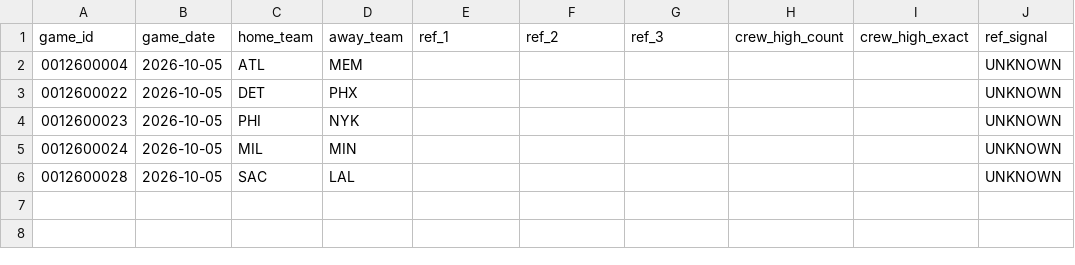
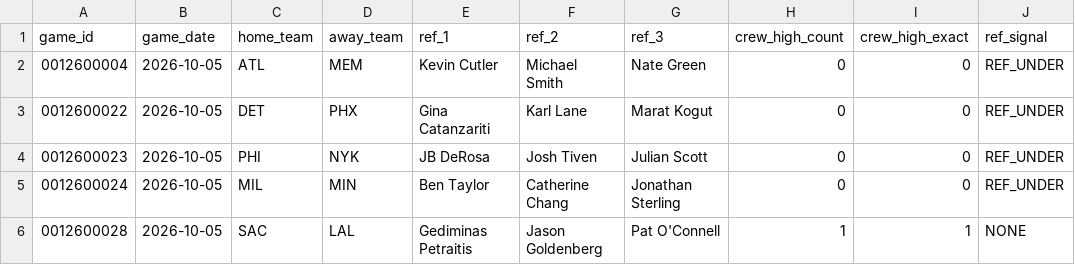
Before and after one commit to jwallace115/mlb-model, a CSV file: nba/data/nba_ref_assignments.csv, drawn as a sheet.

```diff
--- a/nba/data/nba_ref_assignments.csv
+++ b/nba/data/nba_ref_assignments.csv
@@ -1,6 +1,6 @@
 game_id,game_date,home_team,away_team,ref_1,ref_2,ref_3,crew_high_count,crew_high_exact,ref_signal
-0012600004,2026-10-05,ATL,MEM,,,,,,UNKNOWN
-0012600022,2026-10-05,DET,PHX,,,,,,UNKNOWN
-0012600023,2026-10-05,PHI,NYK,,,,,,UNKNOWN
-0012600024,2026-10-05,MIL,MIN,,,,,,UNKNOWN
-0012600028,2026-10-05,SAC,LAL,,,,,,UNKNOWN
+0012600004,2026-10-05,ATL,MEM,Kevin Cutler,Michael Smith,Nate Green,0,0,REF_UNDER
+0012600022,2026-10-05,DET,PHX,Gina Catanzariti,Karl Lane,Marat Kogut,0,0,REF_UNDER
+0012600023,2026-10-05,PHI,NYK,JB DeRosa,Josh Tiven,Julian Scott,0,0,REF_UNDER
+0012600024,2026-10-05,MIL,MIN,Ben Taylor,Catherine Chang,Jonathan Sterling,0,0,REF_UNDER
+0012600028,2026-10-05,SAC,LAL,Gediminas Petraitis,Jason Goldenberg,Pat O'Connell,1,1,NONE
```
Also changed, not shown: 5 other files.
